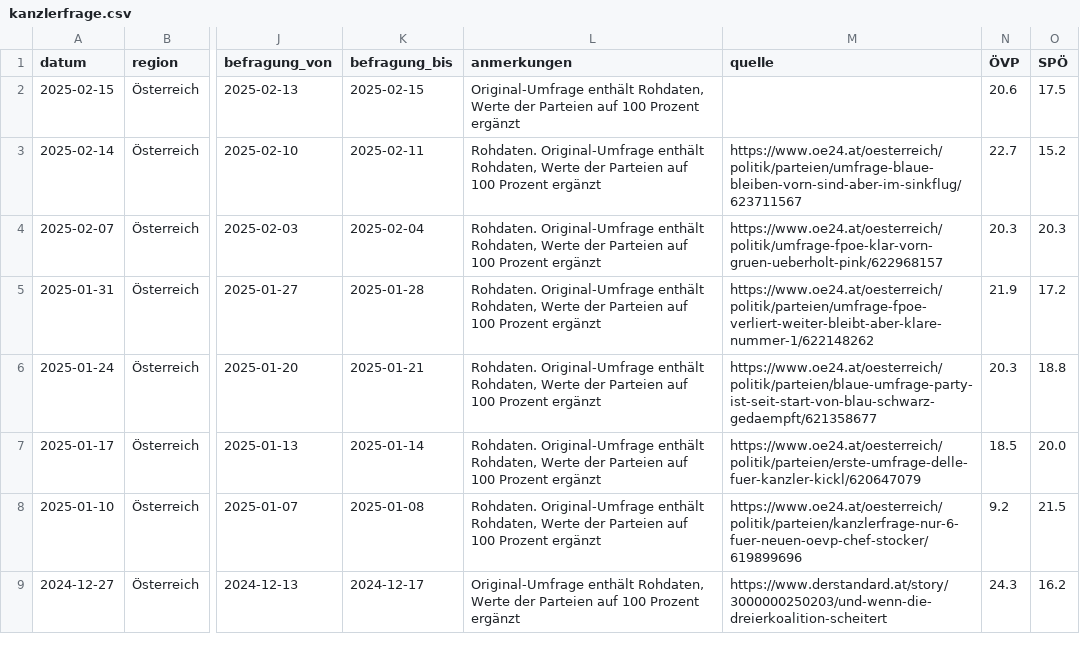
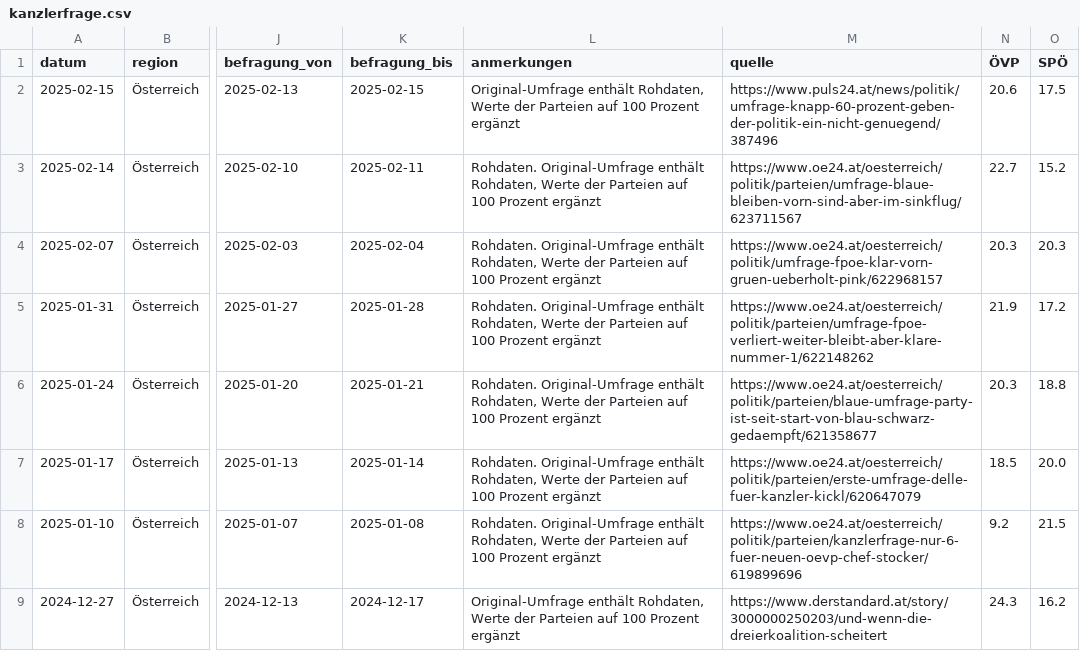
Before and after one commit to dstDatenjournalismus/2024-umfragentracker, a CSV file: output/data/kanzlerfrage/kanzlerfrage.csv, drawn as a sheet; only a part is shown, gaps mark what is left out; the diff names each change by its address in the sheet, - before the commit and + after, or states it on an @@ line.

```diff
--- a/output/data/kanzlerfrage/kanzlerfrage.csv
+++ b/output/data/kanzlerfrage/kanzlerfrage.csv
-M2 (quelle): (empty)
+M2 (quelle): https://www.puls24.at/news/politik/umfrage-knapp-60-prozent-geben-der-politik-ein-nicht-genuegend/387496
```
Also changed, not shown: output/data/sonntagsfrage/sonntagsfrage.csv, 1 other file.
